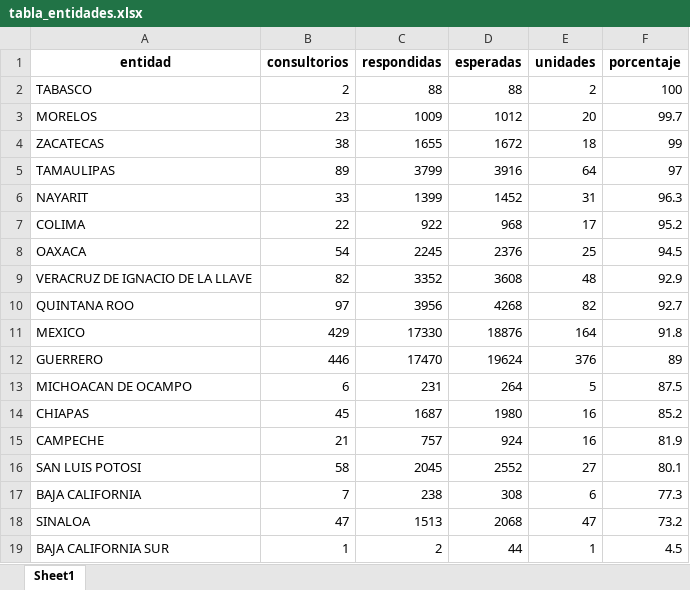
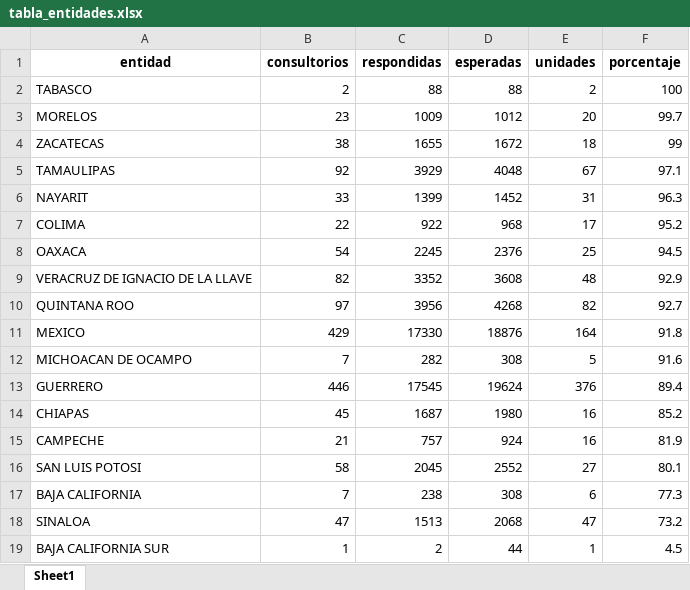
Before and after one commit to servicios-imss-b/informe--de-ang, an Excel workbook: tabla_entidades.xlsx, sheet Sheet1, drawn as a sheet; values as stored, in another font and other column widths than the file's, no borders; removed rows and columns are numbered as before the commit, all else as after; the diff names each change by its address in the sheet, - before the commit and + after, or states it on an @@ line.

```diff
--- a/tabla_entidades.xlsx (sheet Sheet1)
+++ b/tabla_entidades.xlsx (sheet Sheet1)
-B5 (consultorios): 89
+B5 (consultorios): 92
-C5 (respondidas): 3799
+C5 (respondidas): 3929
-D5 (esperadas): 3916
+D5 (esperadas): 4048
-E5 (unidades): 64
+E5 (unidades): 67
-F5 (porcentaje): 97
+F5 (porcentaje): 97.1
+row 12: MICHOACAN DE OCAMPO | 7 | 282 | 308 | 5 | 91.6
-C13 (respondidas): 17470
+C13 (respondidas): 17545
-F13 (porcentaje): 89
+F13 (porcentaje): 89.4
-row 13: MICHOACAN DE OCAMPO | 6 | 231 | 264 | 5 | 87.5
```
Also changed, not shown: tabla_avance.xlsx, tabla_unidades.xlsx, 1 other file.
